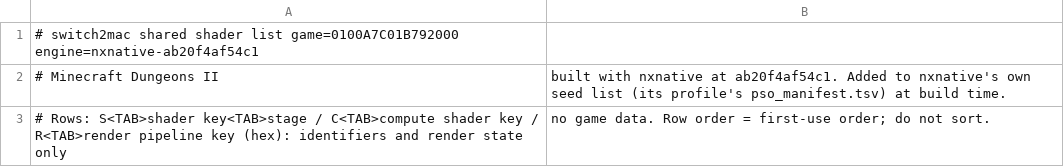
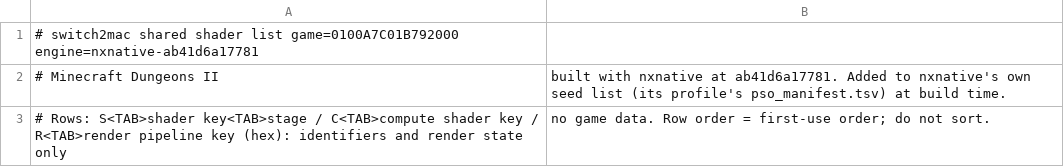
Before and after one commit to IT-Kwj/switch2mac, a TSV file: games/minecraft-dungeons-ii/shader_list.tsv, drawn as a sheet.

```diff
--- a/games/minecraft-dungeons-ii/shader_list.tsv
+++ b/games/minecraft-dungeons-ii/shader_list.tsv
@@ -1,3 +1,3 @@
-# switch2mac shared shader list	game=0100A7C01B792000	engine=nxnative-ab20f4af54c1
-# Minecraft Dungeons II, built with nxnative at ab20f4af54c1. Added to nxnative's own seed list (its profile's pso_manifest.tsv) at build time.
+# switch2mac shared shader list	game=0100A7C01B792000	engine=nxnative-ab41d6a17781
+# Minecraft Dungeons II, built with nxnative at ab41d6a17781. Added to nxnative's own seed list (its profile's pso_manifest.tsv) at build time.
 # Rows: S<TAB>shader key<TAB>stage / C<TAB>compute shader key / R<TAB>render pipeline key (hex): identifiers and render state only, no game data. Row order = first-use order; do not sort.
```
Also changed, not shown: 2 other files.
